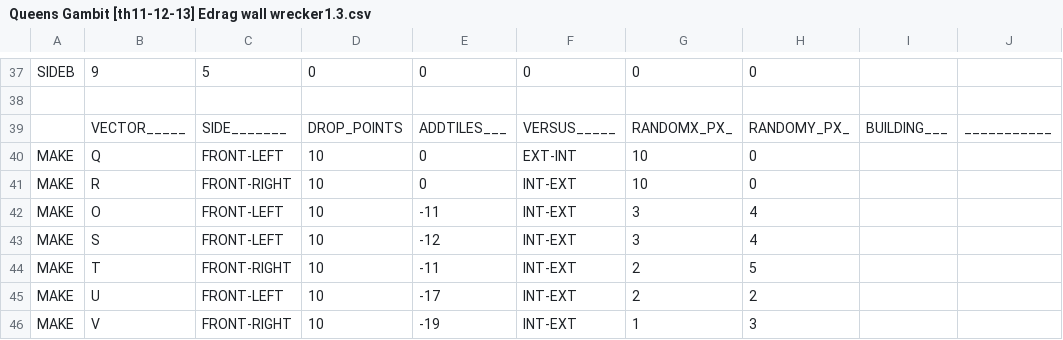
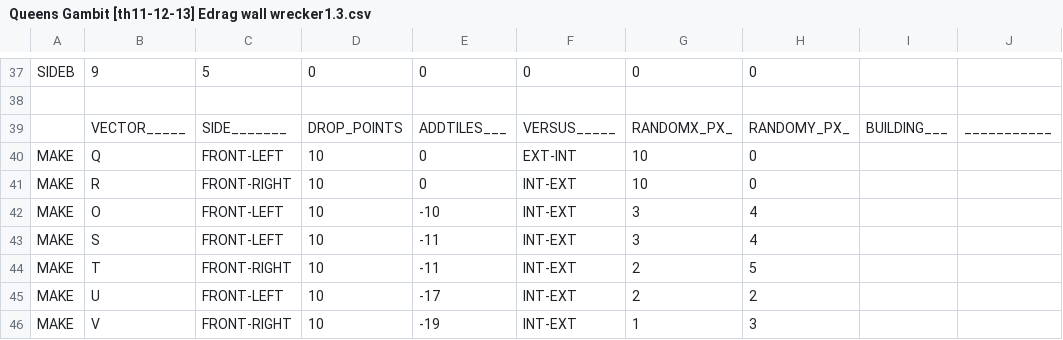
Before and after one commit to xbebenk/MBR_xbebenkMod, a CSV file: CSV/Attack/Queens Gambit [th11-12-13] Edrag wall wrecker1.3.csv, drawn as a sheet; only a part is shown, gaps mark what is left out; the diff covers the shown part only; the diff names each change by its address in the sheet, - before the commit and + after, or states it on an @@ line.

Commit message:
haha

```diff
--- a/CSV/Attack/Queens Gambit [th11-12-13] Edrag wall wrecker1.3.csv
+++ b/CSV/Attack/Queens Gambit [th11-12-13] Edrag wall wrecker1.3.csv
-E42: -11
+E42: -10
-E43: -12
+E43: -11
```
Also changed, not shown: 2 added rows, 5 moved rows and 3 edited cells elsewhere in this file.
